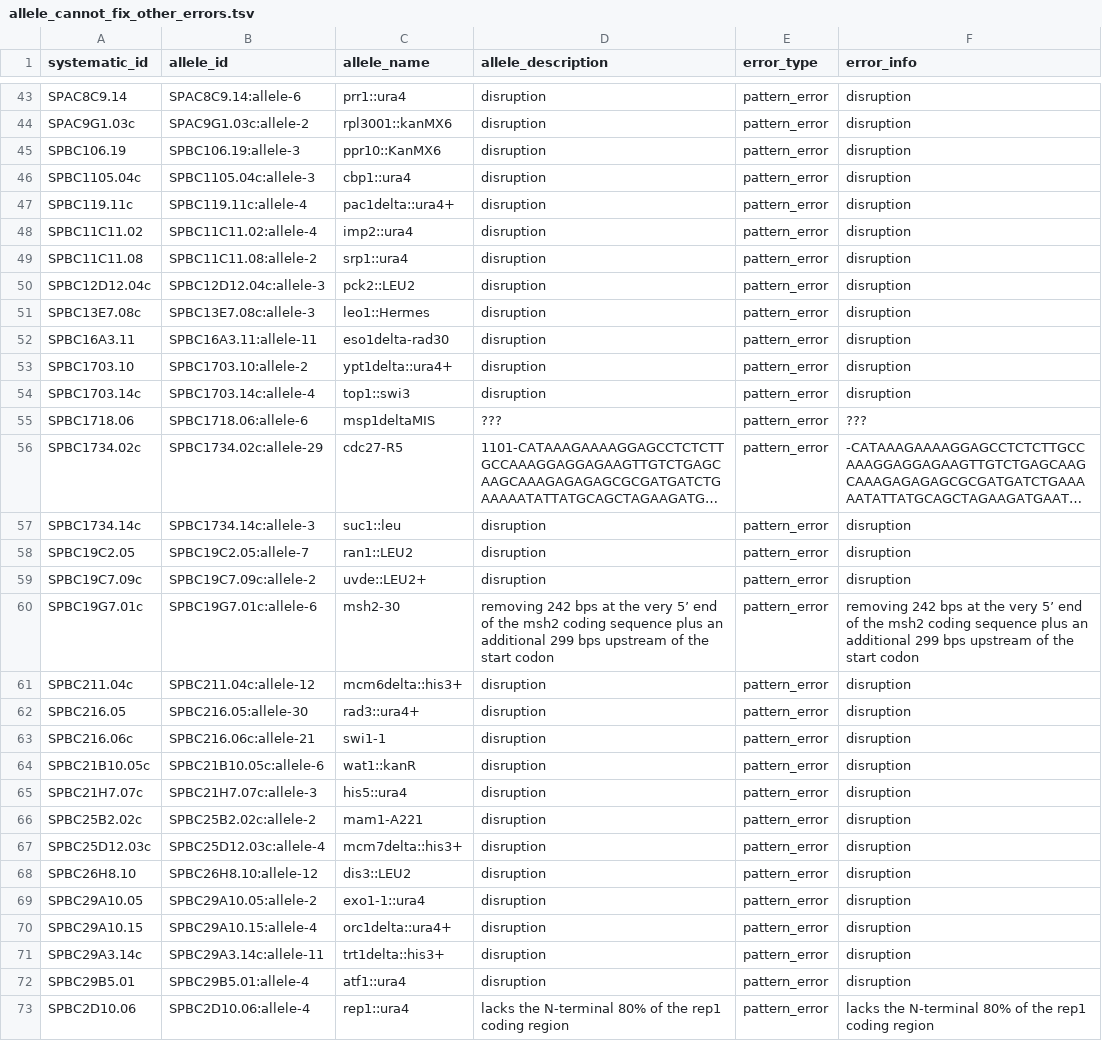
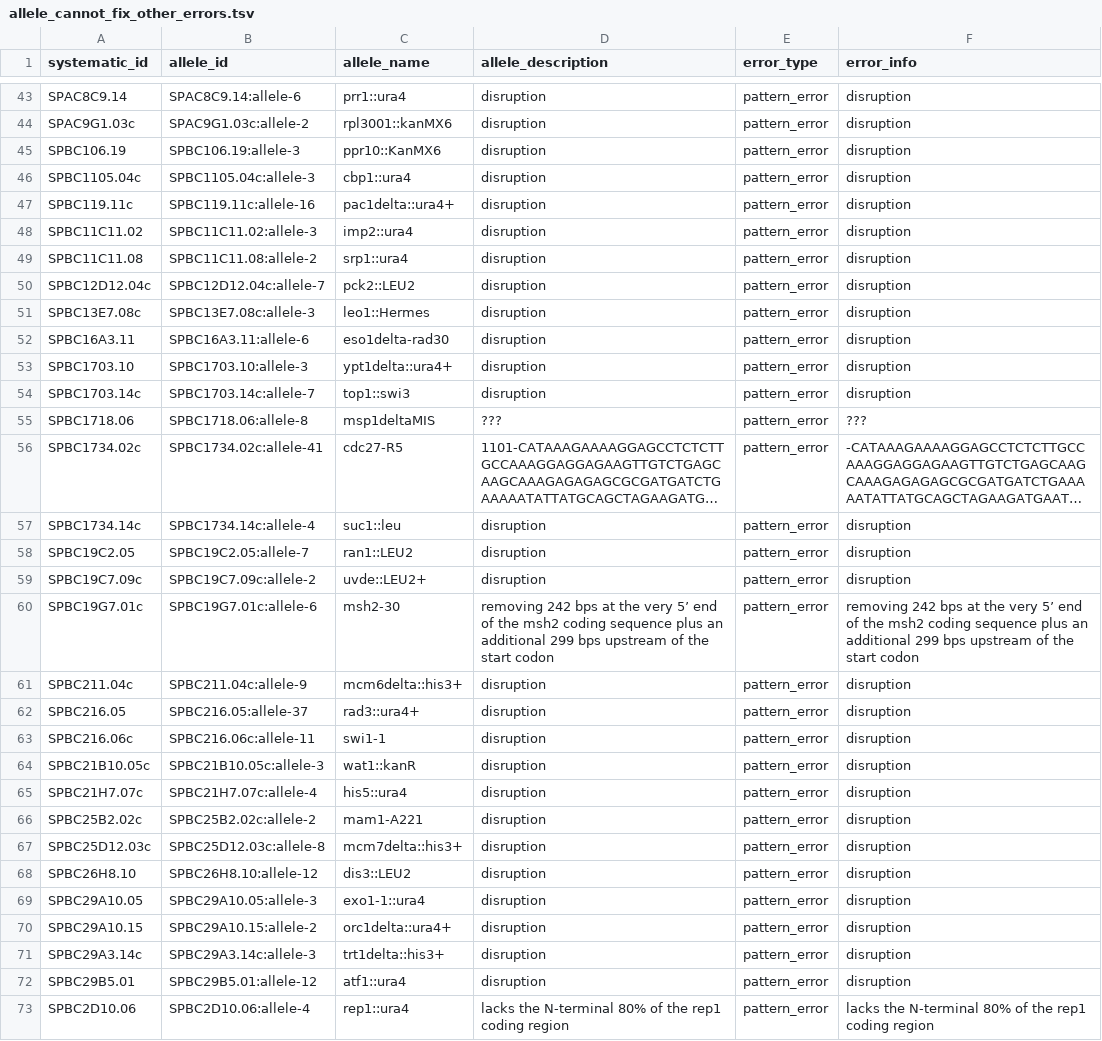
Before and after one commit to pombase/allele_qc, a TSV file: results/allele_cannot_fix_other_errors.tsv, drawn as a sheet; only a part is shown, gaps mark what is left out; long unchanged cells end in …; the diff covers the shown part only; the diff names each change by its address in the sheet, - before the commit and + after, or states it on an @@ line.

```diff
--- a/results/allele_cannot_fix_other_errors.tsv
+++ b/results/allele_cannot_fix_other_errors.tsv
-B47 (allele_id): SPBC119.11c:allele-4
+B47 (allele_id): SPBC119.11c:allele-16
-B48 (allele_id): SPBC11C11.02:allele-4
+B48 (allele_id): SPBC11C11.02:allele-3
-B50 (allele_id): SPBC12D12.04c:allele-3
+B50 (allele_id): SPBC12D12.04c:allele-7
-B52 (allele_id): SPBC16A3.11:allele-11
+B52 (allele_id): SPBC16A3.11:allele-6
-B53 (allele_id): SPBC1703.10:allele-2
+B53 (allele_id): SPBC1703.10:allele-3
-B54 (allele_id): SPBC1703.14c:allele-4
+B54 (allele_id): SPBC1703.14c:allele-7
-B55 (allele_id): SPBC1718.06:allele-6
+B55 (allele_id): SPBC1718.06:allele-8
-B56 (allele_id): SPBC1734.02c:allele-29
+B56 (allele_id): SPBC1734.02c:allele-41
-B57 (allele_id): SPBC1734.14c:allele-3
+B57 (allele_id): SPBC1734.14c:allele-4
-B61 (allele_id): SPBC211.04c:allele-12
+B61 (allele_id): SPBC211.04c:allele-9
-B62 (allele_id): SPBC216.05:allele-30
+B62 (allele_id): SPBC216.05:allele-37
-B63 (allele_id): SPBC216.06c:allele-21
+B63 (allele_id): SPBC216.06c:allele-11
-B64 (allele_id): SPBC21B10.05c:allele-6
+B64 (allele_id): SPBC21B10.05c:allele-3
-B65 (allele_id): SPBC21H7.07c:allele-3
+B65 (allele_id): SPBC21H7.07c:allele-4
-B67 (allele_id): SPBC25D12.03c:allele-4
+B67 (allele_id): SPBC25D12.03c:allele-8
-B69 (allele_id): SPBC29A10.05:allele-2
+B69 (allele_id): SPBC29A10.05:allele-3
-B70 (allele_id): SPBC29A10.15:allele-4
+B70 (allele_id): SPBC29A10.15:allele-2
-B71 (allele_id): SPBC29A3.14c:allele-11
+B71 (allele_id): SPBC29A3.14c:allele-3
-B72 (allele_id): SPBC29B5.01:allele-4
+B72 (allele_id): SPBC29B5.01:allele-12
```
Also changed, not shown: 55 edited cells elsewhere in this file, results/allele_auto_fix.tsv, results/protein_modification_auto_fix.tsv, 8 other files.
